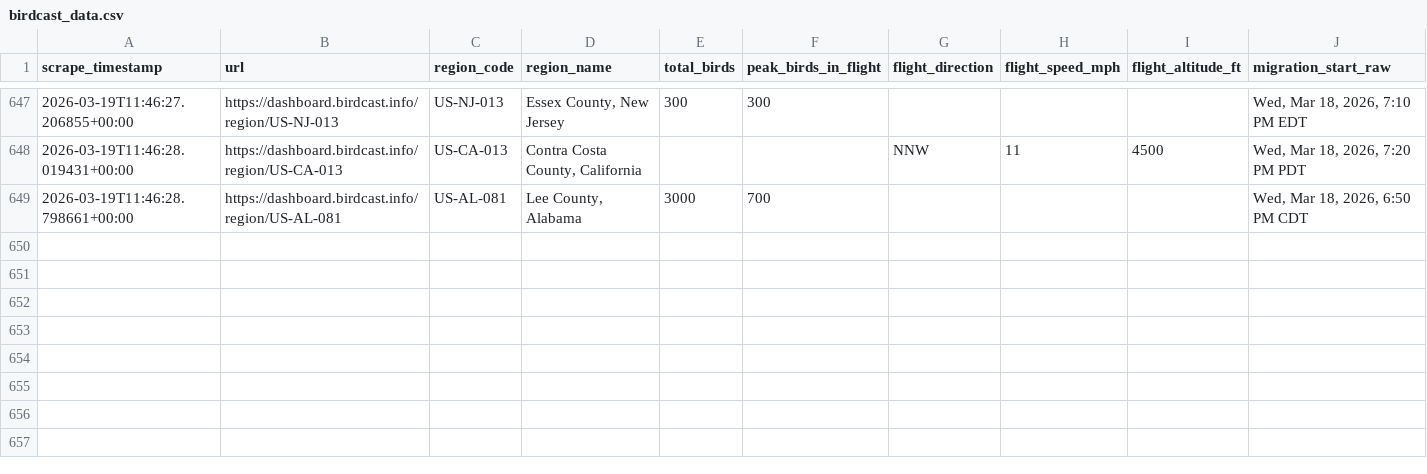
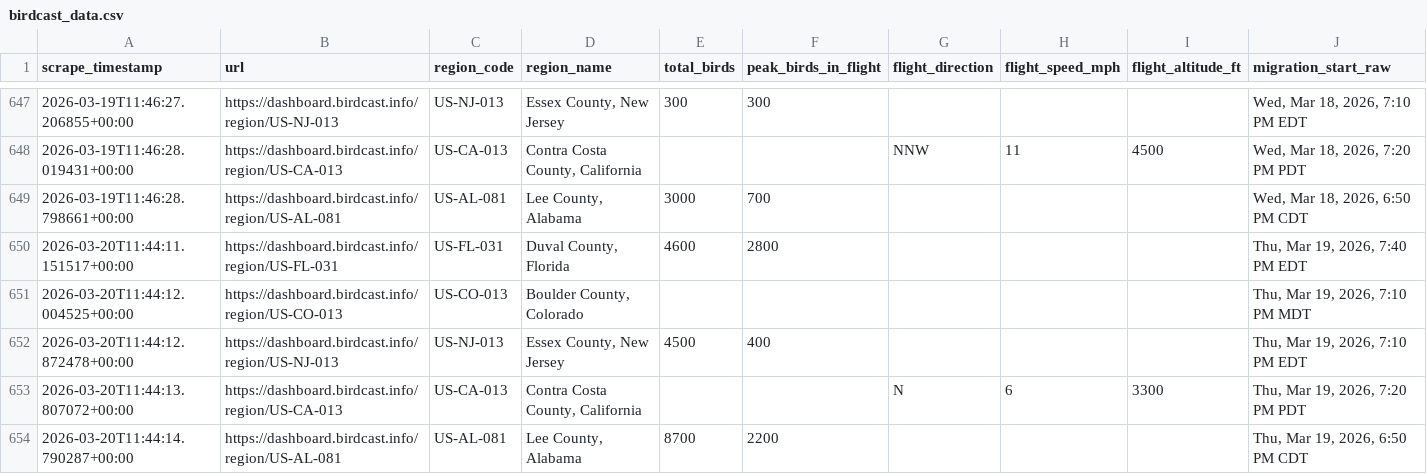
Before and after one commit to david-j-cox/backyard-ecology, a CSV file: data/birdcast_data.csv, drawn as a sheet; only a part is shown, gaps mark what is left out; rows hold the shown columns only; the diff names each change by its address in the sheet, - before the commit and + after, or states it on an @@ line.

```diff
--- a/data/birdcast_data.csv
+++ b/data/birdcast_data.csv
+row 650: 2026-03-20T11:44:11.151517+00:00 | https://dashboard.birdcast.info/region/US-FL-031 | US-FL-031 | Duval County, Florida | 4600 | 2800 |  |  |  | Thu, Mar 19, 2026, 7:40 PM EDT
+row 651: 2026-03-20T11:44:12.004525+00:00 | https://dashboard.birdcast.info/region/US-CO-013 | US-CO-013 | Boulder County, Colorado |  |  |  |  |  | Thu, Mar 19, 2026, 7:10 PM MDT
+row 652: 2026-03-20T11:44:12.872478+00:00 | https://dashboard.birdcast.info/region/US-NJ-013 | US-NJ-013 | Essex County, New Jersey | 4500 | 400 |  |  |  | Thu, Mar 19, 2026, 7:10 PM EDT
+row 653: 2026-03-20T11:44:13.807072+00:00 | https://dashboard.birdcast.info/region/US-CA-013 | US-CA-013 | Contra Costa County, California |  |  | N | 6 | 3300 | Thu, Mar 19, 2026, 7:20 PM PDT
+row 654: 2026-03-20T11:44:14.790287+00:00 | https://dashboard.birdcast.info/region/US-AL-081 | US-AL-081 | Lee County, Alabama | 8700 | 2200 |  |  |  | Thu, Mar 19, 2026, 6:50 PM CDT
```
Also changed, not shown: 11 other files.
